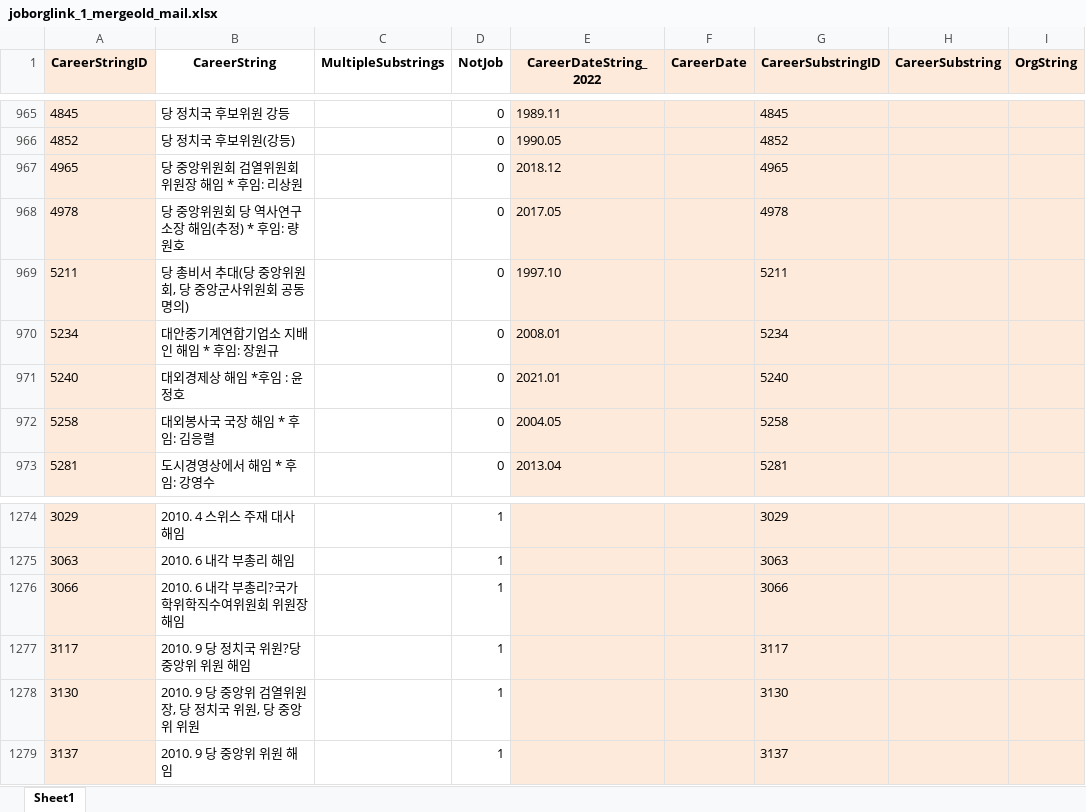
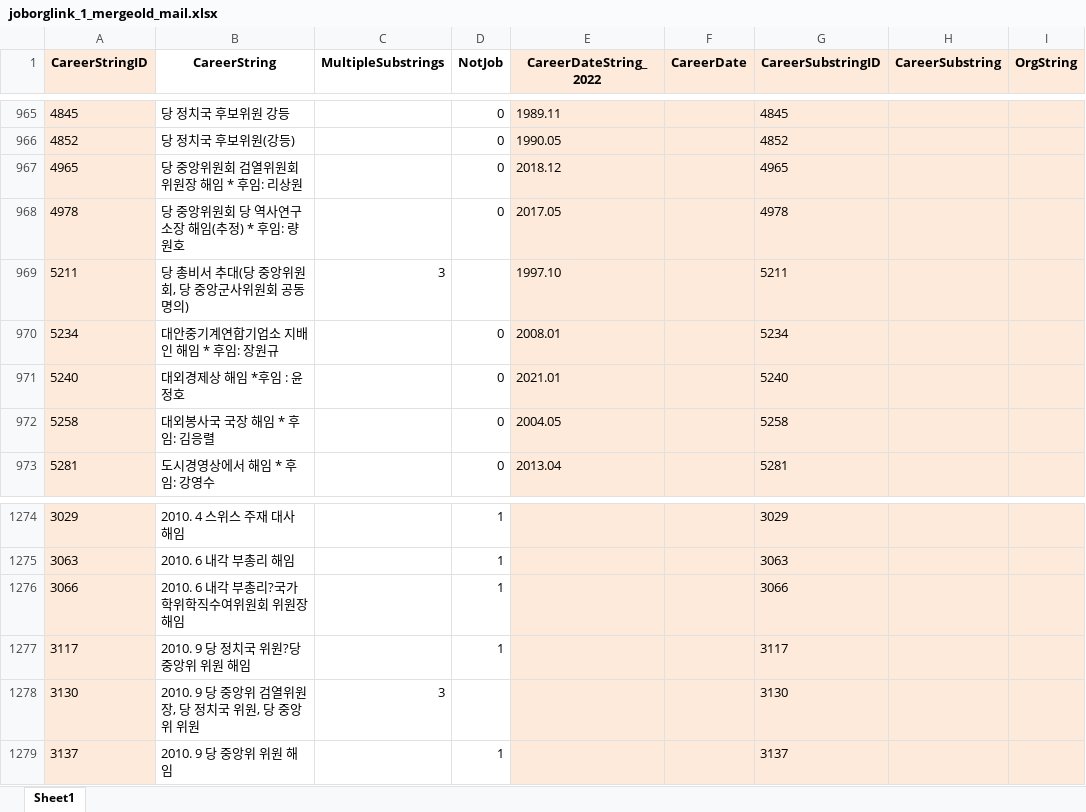
Before and after one commit to seouljake/nkelites, an Excel workbook: data/combined data/combined data - 1 cleaning/cleaning step 2 - career/2.3 joborglink/joborglink_1_mergeold_mail.xlsx, sheet Sheet1, drawn as a sheet; only a part is shown, gaps mark what is left out; values as stored, in another font and other column widths than the file's, no borders; the diff names each change by its address in the sheet, - before the commit and + after, or states it on an @@ line.

```diff
--- a/data/combined data/combined data - 1 cleaning/cleaning step 2 - career/2.3 joborglink/joborglink_1_mergeold_mail.xlsx (sheet Sheet1)
+++ b/data/combined data/combined data - 1 cleaning/cleaning step 2 - career/2.3 joborglink/joborglink_1_mergeold_mail.xlsx (sheet Sheet1)
-C969 (MultipleSubstrings): (empty)
+C969 (MultipleSubstrings): 3
-D969 (NotJob): 0
+D969 (NotJob): (empty)
-C1278 (MultipleSubstrings): (empty)
+C1278 (MultipleSubstrings): 3
-D1278 (NotJob): 1
+D1278 (NotJob): (empty)
```
Also changed, not shown: data/combined data/combined data - 1 cleaning/cleaning step 2 - career/2.3 joborglink/joborglink_2_substr_multi2_1tocode_Mail_Lee.xlsx, data/combined data/combined data - 1 cleaning/cleaning step 2 - career/2.3 joborglink/joborglink_2_substr_single_1tocode_4Mail_Lee.xlsx, 6 other files.
